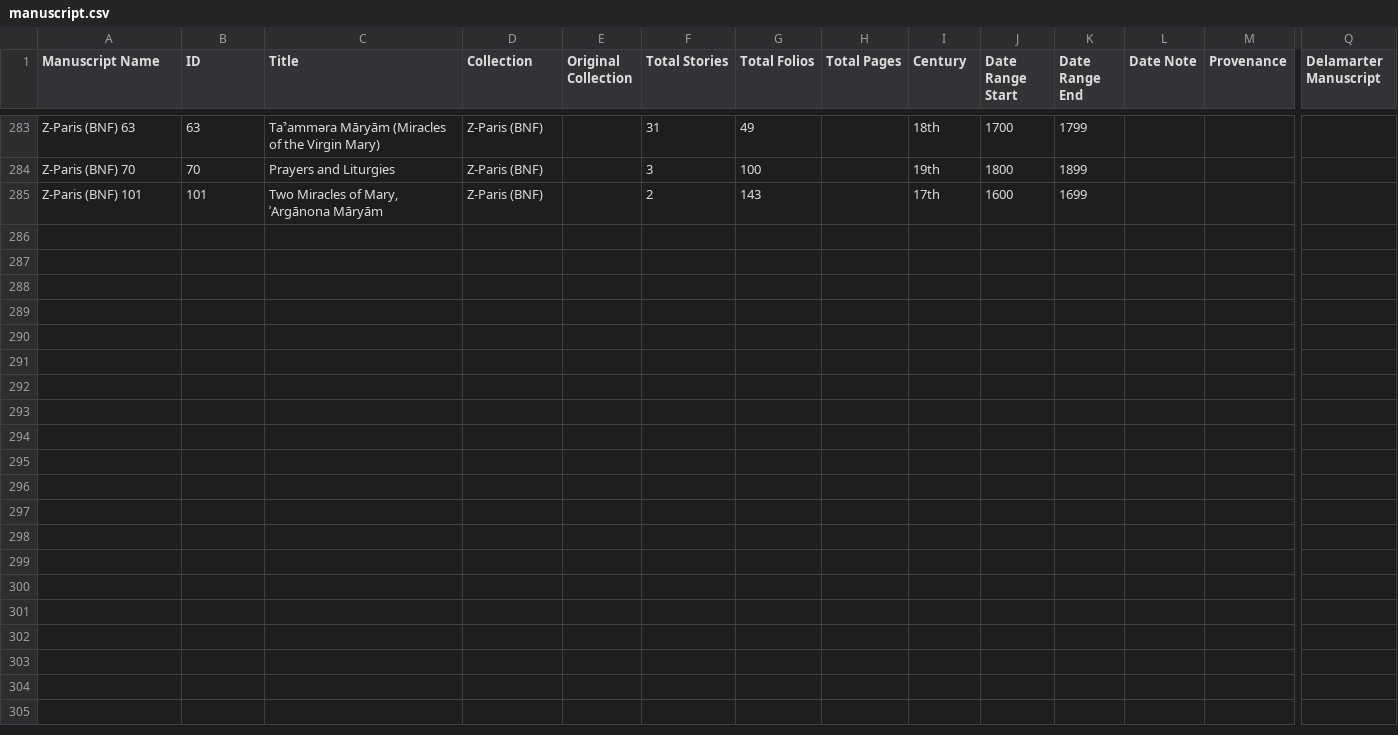
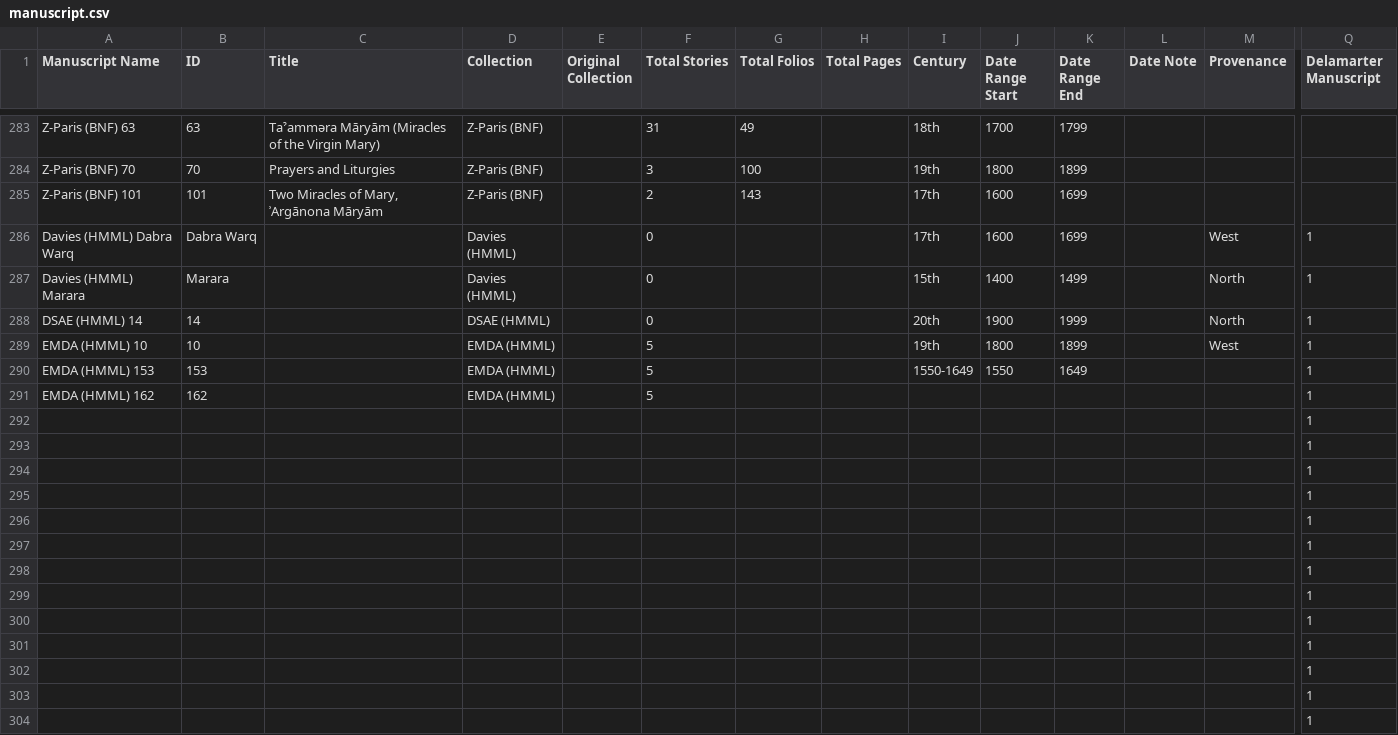
Before and after one commit to Princeton-CDH/pemm-data, a CSV file: data/manuscript.csv, drawn as a sheet; only a part is shown, gaps mark what is left out; rows hold the shown columns only; the diff covers the shown part only; the diff names each change by its address in the sheet, - before the commit and + after, or states it on an @@ line.

Commit message:
Automatic data updates from PEMM
Co-authored-by: sologebre <18468429+sologebre@users.noreply.github.com>

```diff
--- a/data/manuscript.csv
+++ b/data/manuscript.csv
+row 286: Davies (HMML) Dabra Warq | Dabra Warq |  | Davies (HMML) |  | 0 |  |  | 17th | 1600 | 1699 |  | West | 1
+row 287: Davies (HMML) Marara | Marara |  | Davies (HMML) |  | 0 |  |  | 15th | 1400 | 1499 |  | North | 1
+row 288: DSAE (HMML) 14 | 14 |  | DSAE (HMML) |  | 0 |  |  | 20th | 1900 | 1999 |  | North | 1
+row 289: EMDA (HMML) 10 | 10 |  | EMDA (HMML) |  | 5 |  |  | 19th | 1800 | 1899 |  | West | 1
+row 290: EMDA (HMML) 153 | 153 |  | EMDA (HMML) |  | 5 |  |  | 1550-1649 | 1550 | 1649 |  |  | 1
+row 291: EMDA (HMML) 162 | 162 |  | EMDA (HMML) |  | 5 |  |  |  |  |  |  |  | 1
+row 292:  |  |  |  |  |  |  |  |  |  |  |  |  | 1
+row 293:  |  |  |  |  |  |  |  |  |  |  |  |  | 1
+row 294:  |  |  |  |  |  |  |  |  |  |  |  |  | 1
+row 295:  |  |  |  |  |  |  |  |  |  |  |  |  | 1
+row 296:  |  |  |  |  |  |  |  |  |  |  |  |  | 1
+row 297:  |  |  |  |  |  |  |  |  |  |  |  |  | 1
+row 298:  |  |  |  |  |  |  |  |  |  |  |  |  | 1
+row 299:  |  |  |  |  |  |  |  |  |  |  |  |  | 1
+row 300:  |  |  |  |  |  |  |  |  |  |  |  |  | 1
+row 301:  |  |  |  |  |  |  |  |  |  |  |  |  | 1
+row 302:  |  |  |  |  |  |  |  |  |  |  |  |  | 1
+row 303:  |  |  |  |  |  |  |  |  |  |  |  |  | 1
+row 304:  |  |  |  |  |  |  |  |  |  |  |  |  | 1
```
Also changed, not shown: 28 added rows elsewhere in this file, 1 other file.
